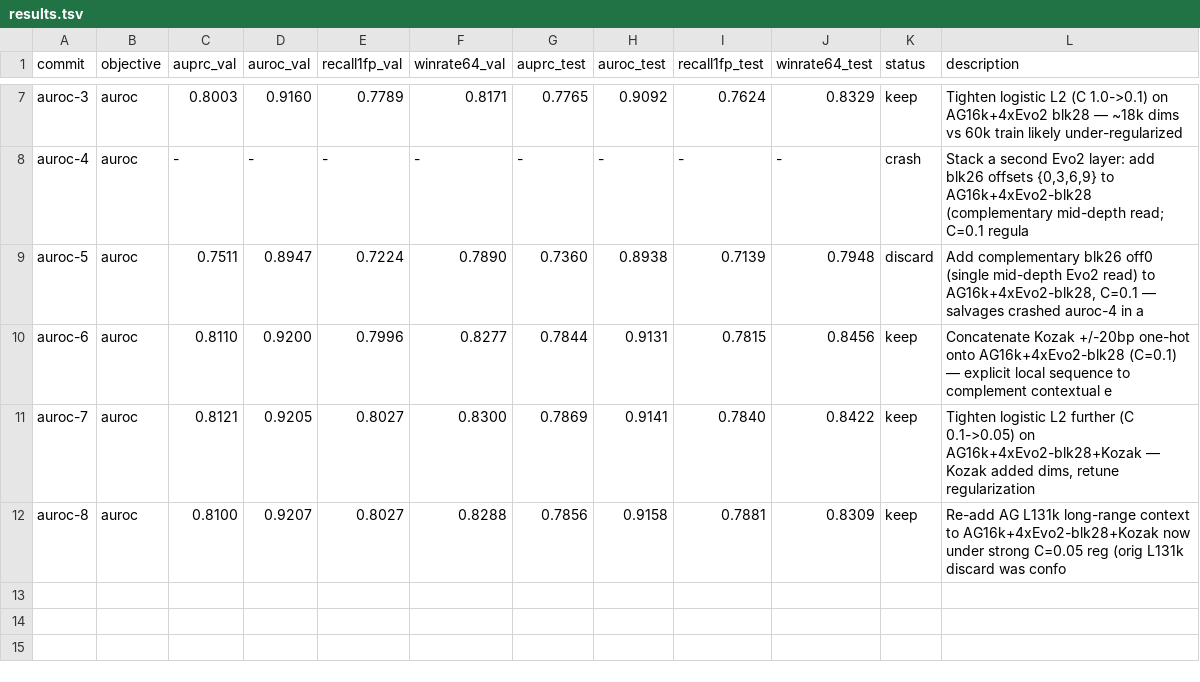
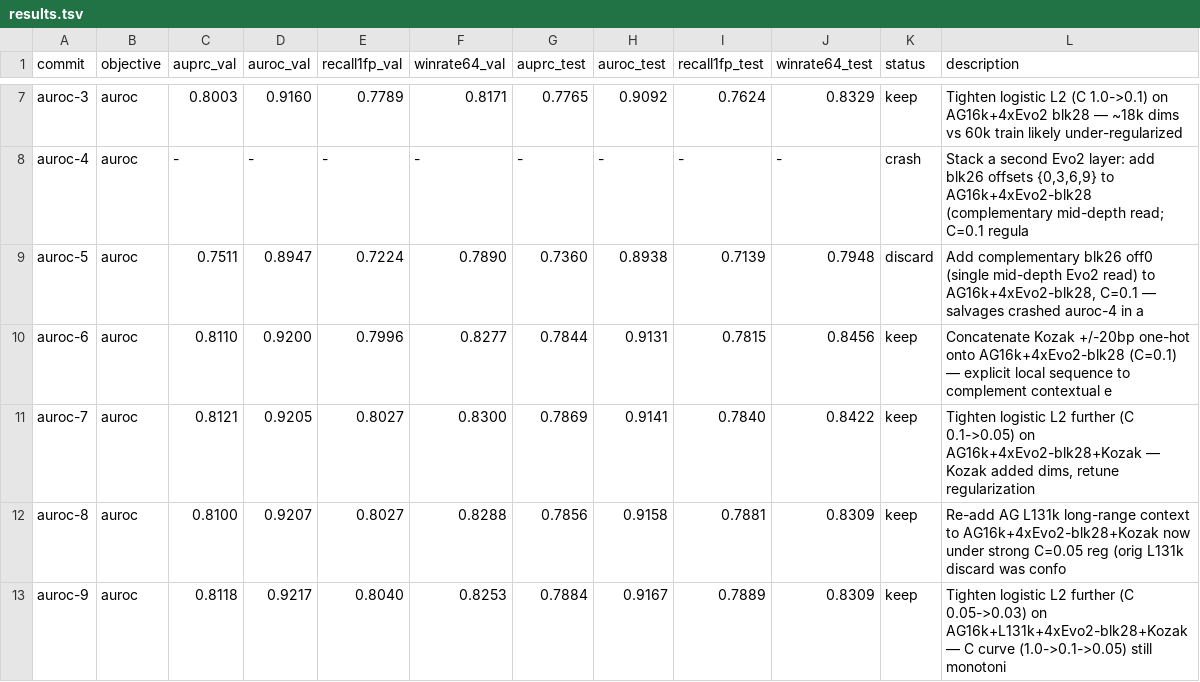
Before and after one commit to cheeseman-lab/tisiago, a TSV file: autoresearch/results.tsv, drawn as a sheet; only a part is shown, gaps mark what is left out.

Commit message:
[auroc] keep i9 obj=0.9217 (bar=0.9207): Tighten logistic L2 further (C 0.05->0.03) on AG16k+L131k+4xEvo2-blk28+Kozak — C curve (1.0->0.1->0.05) still monotoni

```diff
--- a/autoresearch/results.tsv
+++ b/autoresearch/results.tsv
@@ -12 +12,2 @@ auroc-7	auroc	0.8121	0.9205	0.8027	0.8300	0.7869	0.9141	0.7840	0.8422	keep	Tight
 auroc-8	auroc	0.8100	0.9207	0.8027	0.8288	0.7856	0.9158	0.7881	0.8309	keep	Re-add AG L131k long-range context to AG16k+4xEvo2-blk28+Kozak now under strong C=0.05 reg (orig L131k discard was confo
+auroc-9	auroc	0.8118	0.9217	0.8040	0.8253	0.7884	0.9167	0.7889	0.8309	keep	Tighten logistic L2 further (C 0.05->0.03) on AG16k+L131k+4xEvo2-blk28+Kozak — C curve (1.0->0.1->0.05) still monotoni
```
Also changed, not shown: 1 other file.
